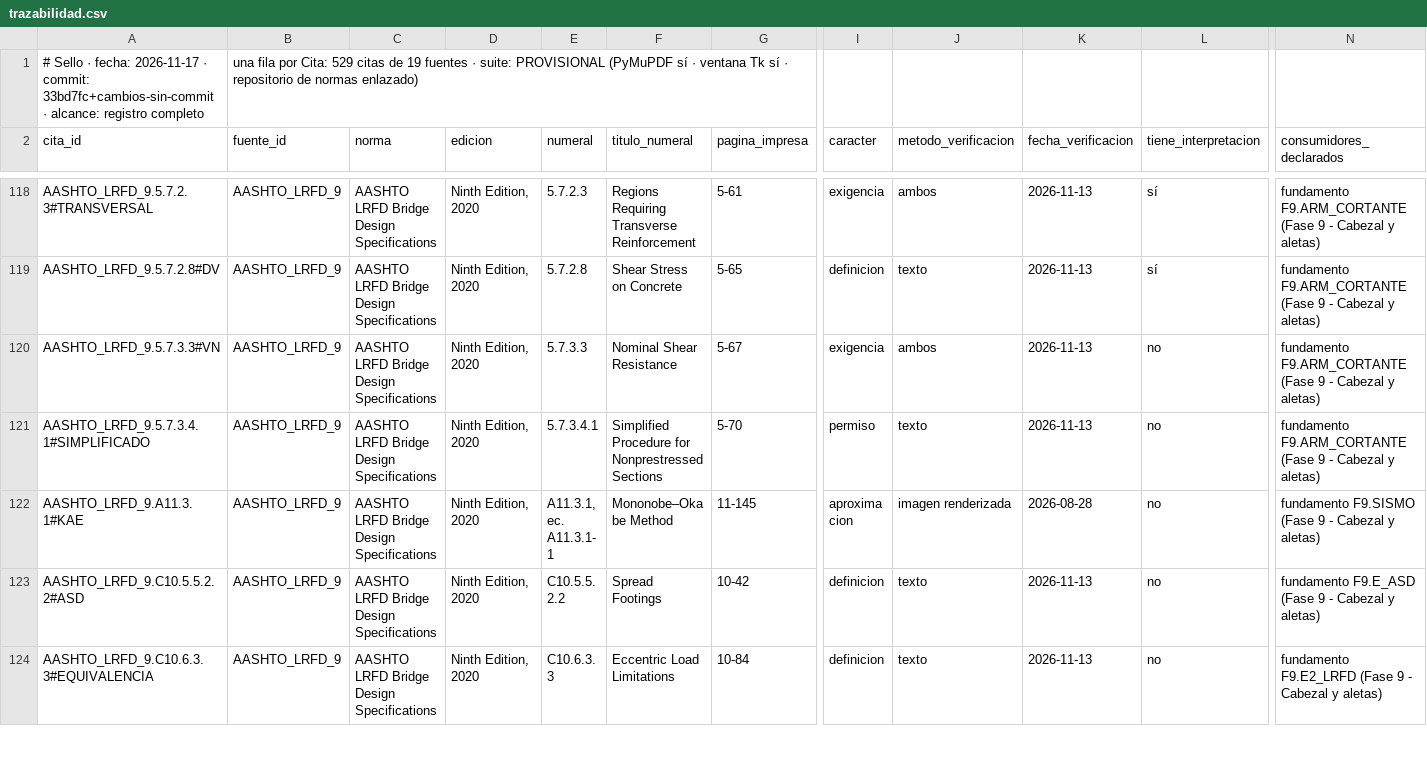
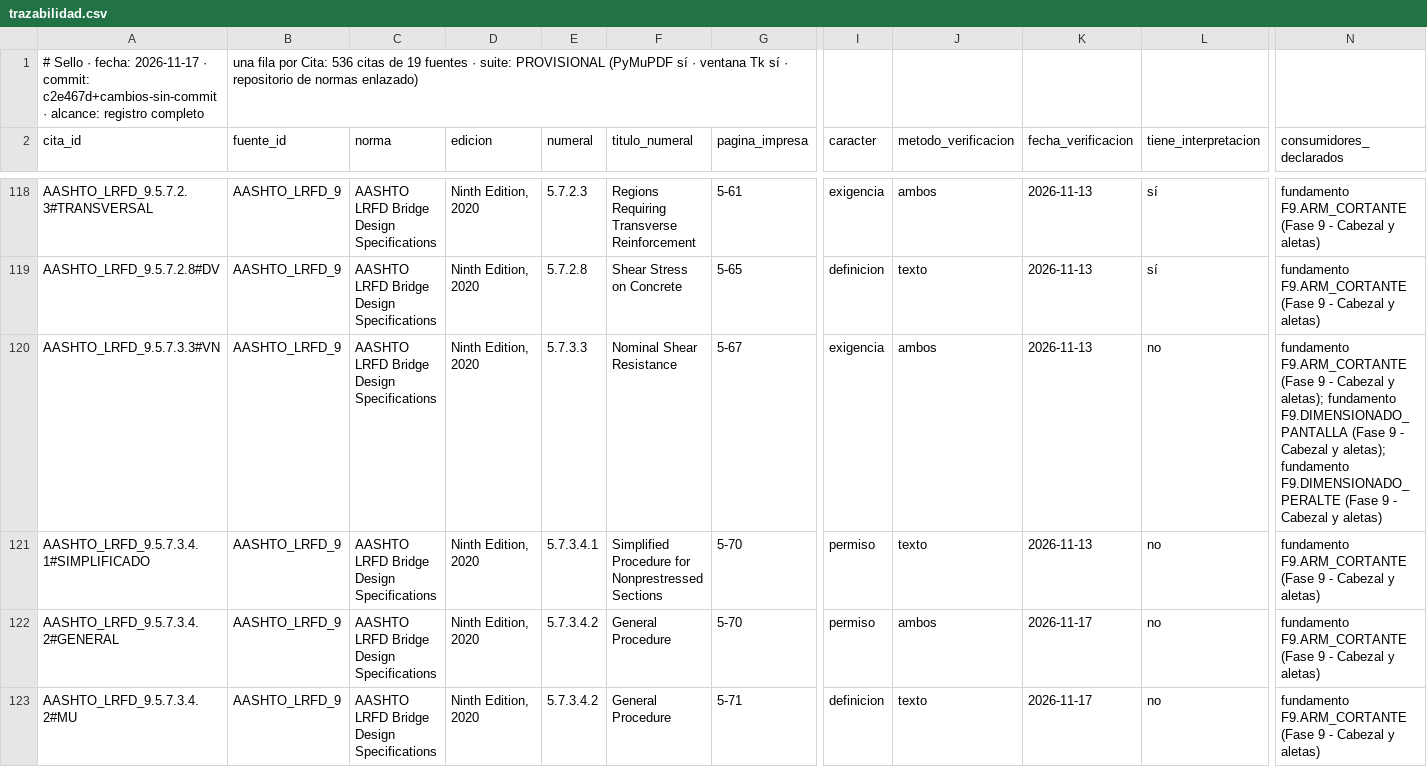
Before and after one commit to Andy-rba30/Proyecto_alcantarillas, a CSV file: docs/trazabilidad.csv, drawn as a sheet; only a part is shown, gaps mark what is left out; the shorter side is filled out with more unchanged rows; rows hold the shown columns only; the diff covers the shown part only; the diff names each change by its address in the sheet, - before the commit and + after, or states it on an @@ line.

```diff
--- a/docs/trazabilidad.csv
+++ b/docs/trazabilidad.csv
-A1 (cita_id): …· commit: 33bd7fc+cambios-sin-commit · alcance:…
+A1 (cita_id): …· commit: c2e467d+cambios-sin-commit · alcance:…
-B1 (fuente_id): …por Cita: 529 citas de…
+B1 (fuente_id): …por Cita: 536 citas de…
-N120 (consumidores_declarados): …Cabezal y aletas)
+N120 (consumidores_declarados): …Cabezal y aletas); fundamento F9.DIMENSIONADO_PANTALLA (Fase 9 - Cabezal y aletas); fundamento F9.DIMENSIONADO_PERALTE (Fase 9 - Cabezal y aletas)
+row 122: AASHTO_LRFD_9.5.7.3.4.2#GENERAL | AASHTO_LRFD_9 | AASHTO LRFD Bridge Design Specifications | Ninth Edition, 2020 | 5.7.3.4.2 | General Procedure | 5-70 | permiso | ambos | 2026-11-17 | no | fundamento F9.ARM_CORTANTE (Fase 9 - Cabezal y aletas)
+row 123: AASHTO_LRFD_9.5.7.3.4.2#MU | AASHTO_LRFD_9 | AASHTO LRFD Bridge Design Specifications | Ninth Edition, 2020 | 5.7.3.4.2 | General Procedure | 5-71 | definicion | texto | 2026-11-17 | no | fundamento F9.ARM_CORTANTE (Fase 9 - Cabezal y aletas)
```
Also changed, not shown: 5 added rows and 1 edited cell elsewhere in this file, 24 other files.
